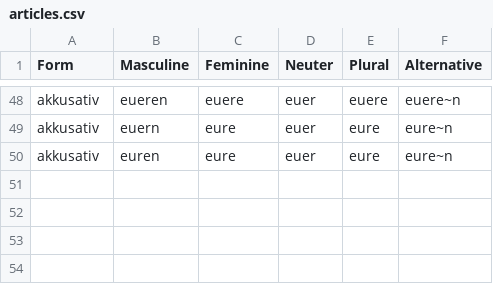
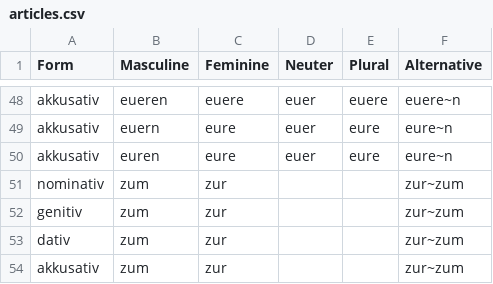
Before and after one commit to witty-works/nlp_api, a CSV file: training_data/de/articles.csv, drawn as a sheet; only a part is shown, gaps mark what is left out; the diff names each change by its address in the sheet, - before the commit and + after, or states it on an @@ line.

Commit message:
handle zum/zur singluar german article

```diff
--- a/training_data/de/articles.csv
+++ b/training_data/de/articles.csv
+row 51: nominativ | zum | zur |  |  | zur~zum
+row 52: genitiv | zum | zur |  |  | zur~zum
+row 53: dativ | zum | zur |  |  | zur~zum
+row 54: akkusativ | zum | zur |  |  | zur~zum
```
Also changed, not shown: training_data/de/gendered_noun_words.csv, training_data/de/open_dis_words.csv, 5 other files.
